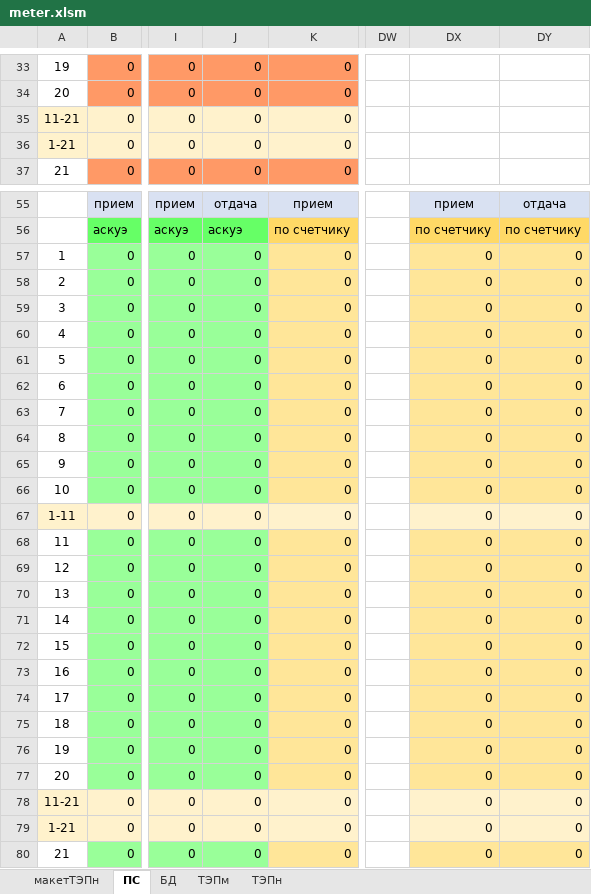
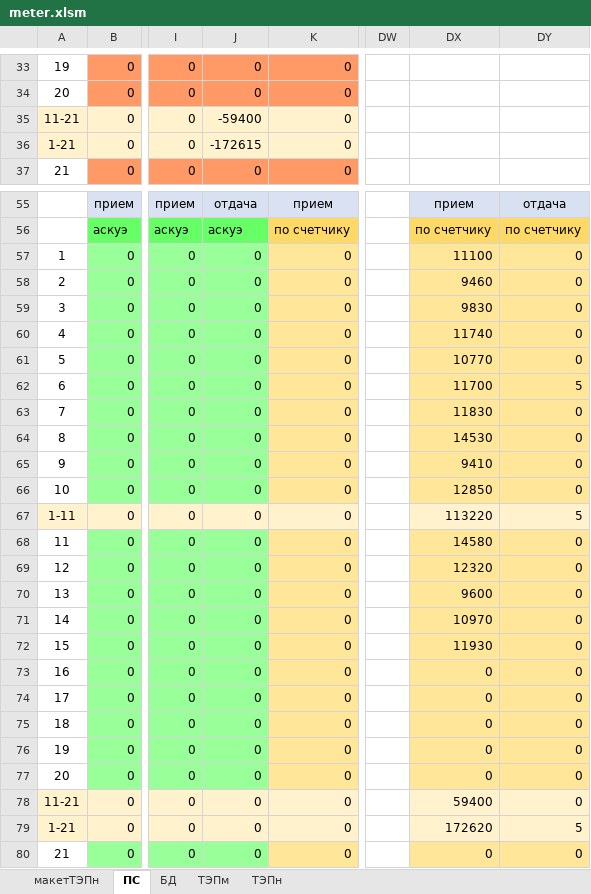
Before and after one commit to JustMrE/Meter, an Excel workbook: DB/current/meter.xlsm, sheet ПС, drawn as a sheet; only a part is shown, gaps mark what is left out; values as stored, in another font and other column widths than the file's, no borders; charts and pictures not drawn; the diff covers the shown part only; the diff names each change by its address in the sheet, - before the commit and + after, or states it on an @@ line.

```diff
--- a/DB/current/meter.xlsm (sheet ПС)
+++ b/DB/current/meter.xlsm (sheet ПС)
-J35: 0
+J35: -59400
-J36: 0
+J36: -172615
-DX57: 0
+DX57: 11100
-DX58: 0
+DX58: 9460
-DX59: 0
+DX59: 9830
-DX60: 0
+DX60: 11740
-DX61: 0
+DX61: 10770
-DX62: 0
+DX62: 11700
-DY62: 0
+DY62: 5
-DX63: 0
+DX63: 11830
-DX64: 0
+DX64: 14530
-DX65: 0
+DX65: 9410
-DX66: 0
+DX66: 12850
-DX67: 0
+DX67: 113220
-DY67: 0
+DY67: 5
-DX68: 0
+DX68: 14580
-DX69: 0
+DX69: 12320
-DX70: 0
+DX70: 9600
-DX71: 0
+DX71: 10970
-DX72: 0
+DX72: 11930
-DX78: 0
+DX78: 59400
-DX79: 0
+DX79: 172620
-DY79: 0
+DY79: 5
```
Also changed, not shown: 19 edited cells elsewhere in this sheet, sheet БД, 4 other files.
